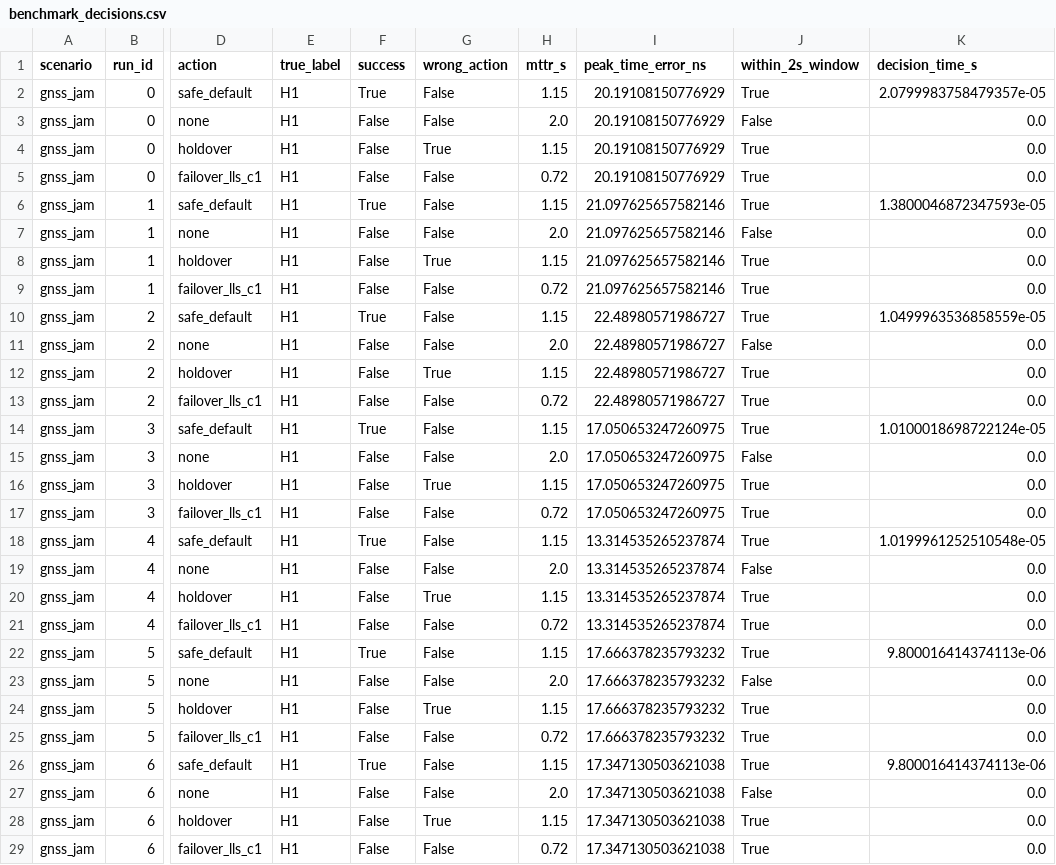
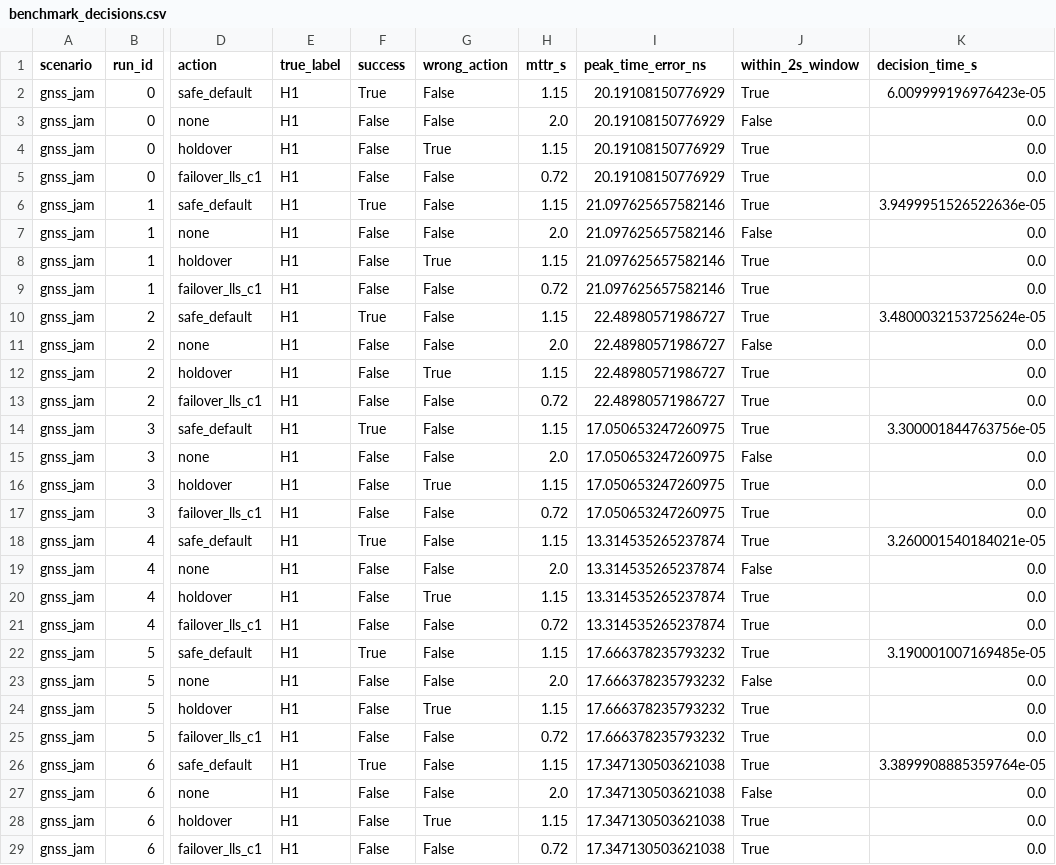
Before and after one commit to platynom/oran-splane-self-healing-digital-twin, a CSV file: 01_CURRENT_SPlane_SelfHealing/oran_splane_selfhealing/results/benchmark_decisions.csv, drawn as a sheet; only a part is shown, gaps mark what is left out; the diff covers the shown part only; the diff names each change by its address in the sheet, - before the commit and + after, or states it on an @@ line.

```diff
--- a/01_CURRENT_SPlane_SelfHealing/oran_splane_selfhealing/results/benchmark_decisions.csv
+++ b/01_CURRENT_SPlane_SelfHealing/oran_splane_selfhealing/results/benchmark_decisions.csv
-K2 (decision_time_s): 2.0799983758479357e-05
+K2 (decision_time_s): 6.009999196976423e-05
-K6 (decision_time_s): 1.3800046872347593e-05
+K6 (decision_time_s): 3.9499951526522636e-05
-K10 (decision_time_s): 1.0499963536858559e-05
+K10 (decision_time_s): 3.4800032153725624e-05
-K14 (decision_time_s): 1.0100018698722124e-05
+K14 (decision_time_s): 3.300001844763756e-05
-K18 (decision_time_s): 1.0199961252510548e-05
+K18 (decision_time_s): 3.260001540184021e-05
-K22 (decision_time_s): 9.800016414374113e-06
+K22 (decision_time_s): 3.190001007169485e-05
-K26 (decision_time_s): 9.800016414374113e-06
+K26 (decision_time_s): 3.3899908885359764e-05
```
Also changed, not shown: 113 edited cells elsewhere in this file, 51 other files.
